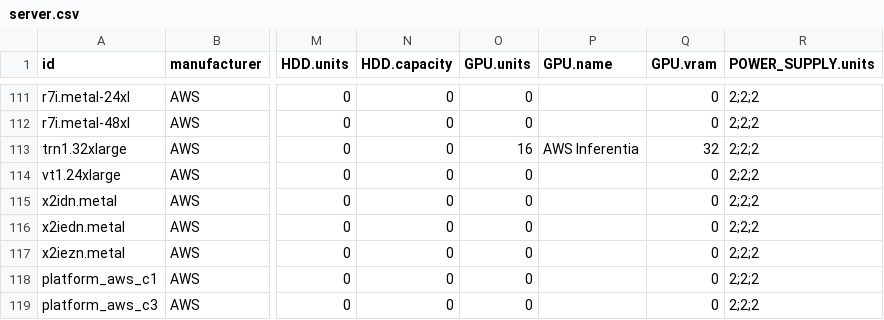
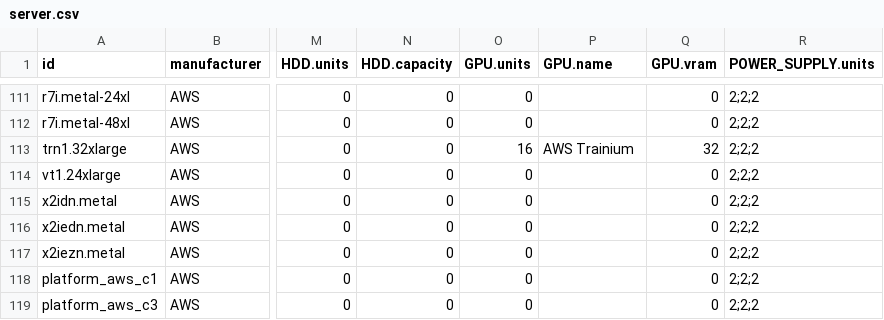
Before and after one commit to Boavizta/boaviztapi, a CSV file: boaviztapi/data/archetypes/server.csv, drawn as a sheet; only a part is shown, gaps mark what is left out; the diff names each change by its address in the sheet, - before the commit and + after, or states it on an @@ line.

```diff
--- a/boaviztapi/data/archetypes/server.csv
+++ b/boaviztapi/data/archetypes/server.csv
-P113 (GPU.name): AWS Inferentia
+P113 (GPU.name): AWS Trainium
```
Also changed, not shown: boaviztapi/data/crowdsourcing/gpu_specs.csv.
